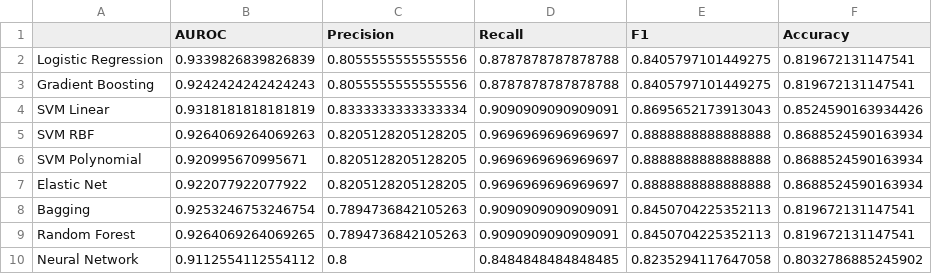
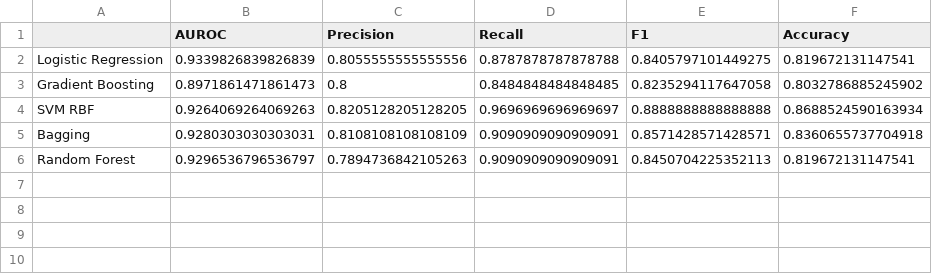
Before and after one commit to PREETHI-T0511/MI-RISK-PREDICTION, a CSV file: notebooks/results/test_results.csv, drawn as a sheet.

Commit message:
Finalize Part 1 reproduction results

```diff
--- a/notebooks/results/test_results.csv
+++ b/notebooks/results/test_results.csv
@@ -2,9 +2,5 @@
 Logistic Regression,0.9339826839826839,0.8055555555555556,0.8787878787878788,0.8405797101449275,0.819672131147541
-Gradient Boosting,0.9242424242424243,0.8055555555555556,0.8787878787878788,0.8405797101449275,0.819672131147541
-SVM Linear,0.9318181818181819,0.8333333333333334,0.9090909090909091,0.8695652173913043,0.8524590163934426
+Gradient Boosting,0.8971861471861473,0.8,0.8484848484848485,0.8235294117647058,0.8032786885245902
 SVM RBF,0.9264069264069263,0.8205128205128205,0.9696969696969697,0.8888888888888888,0.8688524590163934
-SVM Polynomial,0.920995670995671,0.8205128205128205,0.9696969696969697,0.8888888888888888,0.8688524590163934
-Elastic Net,0.922077922077922,0.8205128205128205,0.9696969696969697,0.8888888888888888,0.8688524590163934
-Bagging,0.9253246753246754,0.7894736842105263,0.9090909090909091,0.8450704225352113,0.819672131147541
-Random Forest,0.9264069264069265,0.7894736842105263,0.9090909090909091,0.8450704225352113,0.819672131147541
-Neural Network,0.9112554112554112,0.8,0.8484848484848485,0.8235294117647058,0.8032786885245902
+Bagging,0.9280303030303031,0.8108108108108109,0.9090909090909091,0.8571428571428571,0.8360655737704918
+Random Forest,0.9296536796536797,0.7894736842105263,0.9090909090909091,0.8450704225352113,0.819672131147541
```
Also changed, not shown: notebooks/results/reported_vs_reproduced.csv, notebooks/results/result_differences.csv, 5 other files.
